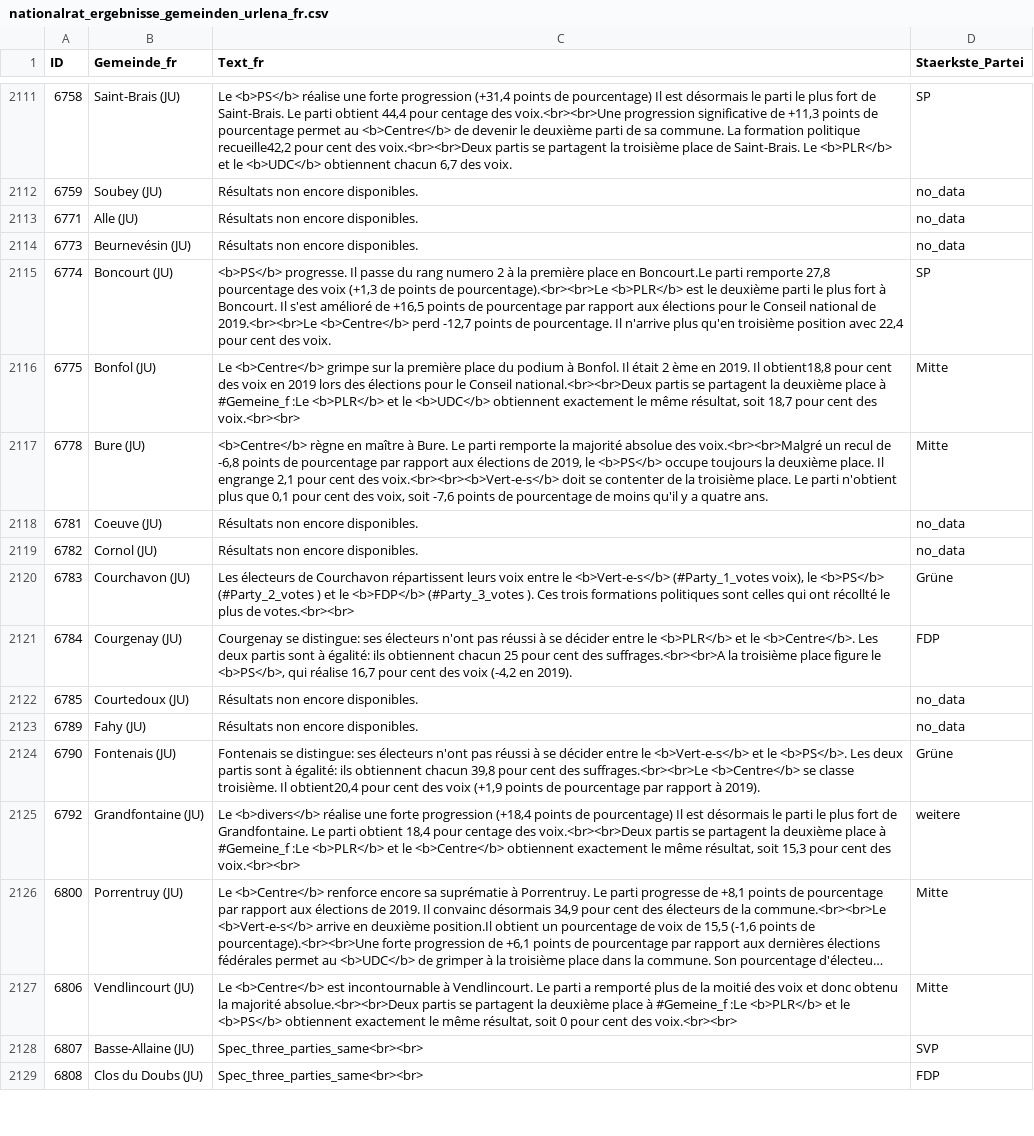
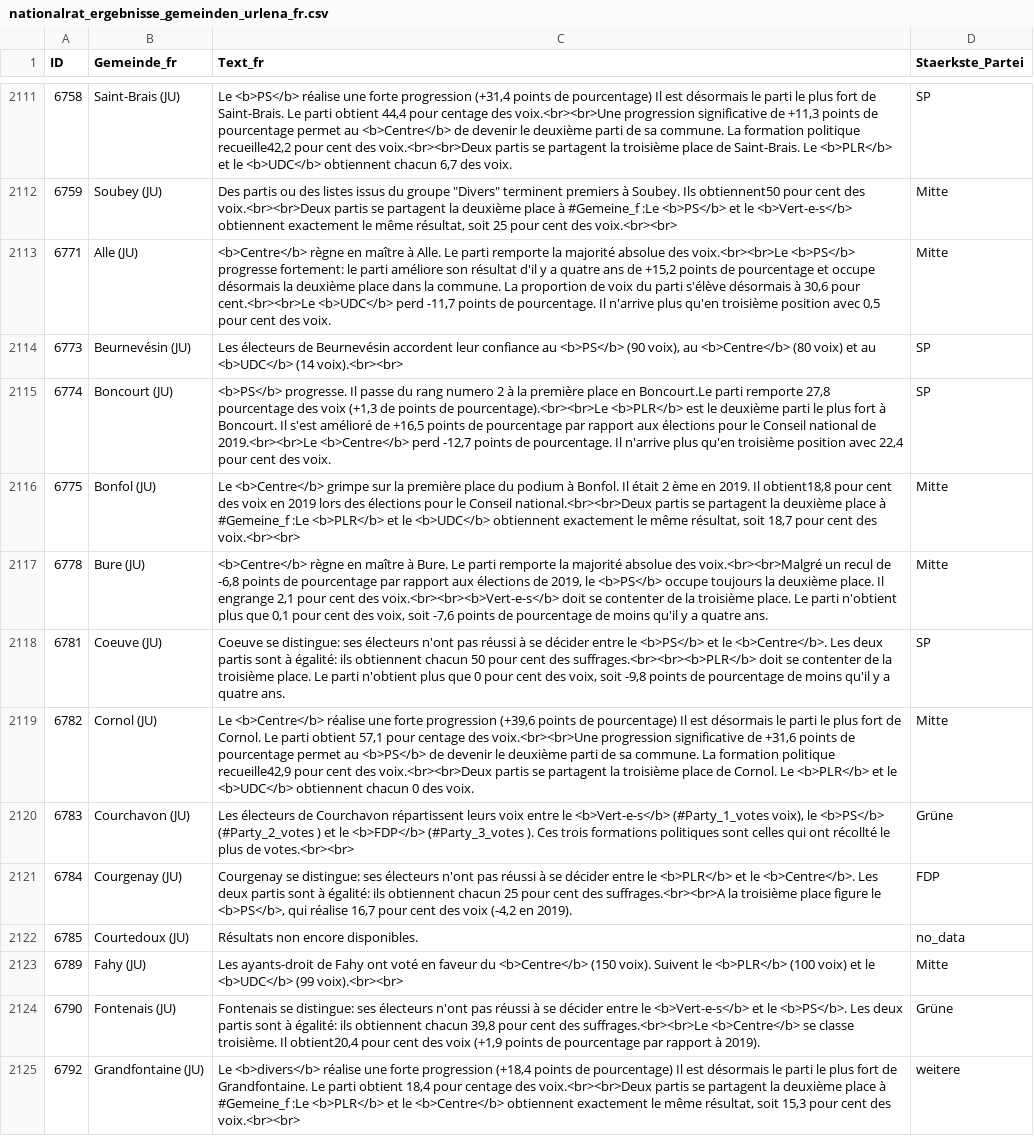
Before and after one commit to awp-finanznachrichten/sda_eidgenoessische_wahlen_datafeed, a CSV file: Output/nationalrat_ergebnisse_gemeinden_urlena_fr.csv, drawn as a sheet; only a part is shown, gaps mark what is left out; the shorter side is filled out with more unchanged rows; long unchanged cells end in …; the diff covers the shown part only.

```diff
--- a/Output/nationalrat_ergebnisse_gemeinden_urlena_fr.csv
+++ b/Output/nationalrat_ergebnisse_gemeinden_urlena_fr.csv
@@ -2111,5 +2111,5 @@
 6758,"Saint-Brais (JU)","Le <b>PS</b> réalise une forte progression (+31,4 points de pourcentage) Il est désormais le parti le plus fort de Saint-Brais. Le parti obtient 44,4 pour centage des voix.<br><br>Une progression significative de +11,3 points de pourcentage permet au <b>Centre</b> de devenir le deuxième parti de sa commune. La formation politique recueille42,2 pour cent des voix.<br><br>Deux partis se partagent la troisième place de Saint-Brais. Le <b>PLR</b> et le <b>UDC</b> obtiennent chacun 6,7 des voix.","SP"
-6759,"Soubey (JU)","Résultats non encore disponibles.","no_data"
-6771,"Alle (JU)","Résultats non encore disponibles.","no_data"
-6773,"Beurnevésin (JU)","Résultats non encore disponibles.","no_data"
+6759,"Soubey (JU)","Des partis ou des listes issus du groupe ""Divers"" terminent premiers à Soubey. Ils obtiennent50 pour cent des voix.<br><br>Deux partis se partagent la deuxième place à #Gemeine_f :Le <b>PS</b> et le <b>Vert-e-s</b> obtiennent exactement le même résultat, soit 25 pour cent des voix.<br><br>","Mitte"
+6771,"Alle (JU)","<b>Centre</b> règne en maître à Alle. Le parti remporte la majorité absolue des voix.<br><br>Le <b>PS</b> progresse fortement: le parti améliore son résultat d'il y a quatre ans de  +15,2 points de pourcentage et occupe désormais la deuxième place dans la commune. La proportion de voix du parti s'élève désormais à 30,6 pour cent.<br><br>Le <b>UDC</b> perd -11,7 points de pourcentage. Il n'arrive plus qu'en troisième position avec 0,5 pour cent des voix.","Mitte"
+6773,"Beurnevésin (JU)","Les électeurs de Beurnevésin accordent leur confiance au <b>PS</b> (90 voix), au <b>Centre</b> (80 voix) et au <b>UDC</b> (14 voix).<br><br>","SP"
 6774,"Boncourt (JU)","<b>PS</b> progresse. Il passe du rang numero 2 à la première place en Boncourt.Le parti remporte 27,8 pourcentage des voix (+1,3 de points de pourcentage).<br><br>Le <b>PLR</b> est le deuxième parti le plus fort à Boncourt. Il s'est amélioré de +16,5 points de pourcentage par rapport aux élections pour le Conseil national de 2019.<br><br>Le <b>Centre</b> perd -12,7 points de pourcentage. Il n'arrive plus qu'en troisième position avec 22,4 pour cent des voix.","SP"
@@ -2117,4 +2117,4 @@
 6778,"Bure (JU)","<b>Centre</b> règne en maître à Bure. Le parti remporte la majorité absolue des voix.<br><br>Malgré un recul de -6,8 points de pourcentage par rapport aux élections de 2019, le <b>PS</b> occupe toujours la deuxième place. Il engrange 2,1 pour cent des voix.<br><br><b>Vert-e-s</b> doit se contenter de la troisième place. Le parti n'obtient plus que 0,1 pour cent des voix, soit -7,6 points de pourcentage de moins qu'il y a quatre ans.","Mitte"
-6781,"Coeuve (JU)","Résultats non encore disponibles.","no_data"
-6782,"Cornol (JU)","Résultats non encore disponibles.","no_data"
+6781,"Coeuve (JU)","Coeuve se distingue: ses électeurs n'ont pas réussi à se décider entre le <b>PS</b> et le <b>Centre</b>. Les deux partis sont à égalité: ils obtiennent chacun 50 pour cent des suffrages.<br><br><b>PLR</b> doit se contenter de la troisième place. Le parti n'obtient plus que 0 pour cent des voix, soit -9,8 points de pourcentage de moins qu'il y a quatre ans.","SP"
+6782,"Cornol (JU)","Le <b>Centre</b> réalise une forte progression (+39,6 points de pourcentage) Il est désormais le parti le plus fort de Cornol. Le parti obtient 57,1 pour centage des voix.<br><br>Une progression significative de +31,6 points de pourcentage permet au <b>PS</b> de devenir le deuxième parti de sa commune. La formation politique recueille42,9 pour cent des voix.<br><br>Deux partis se partagent la troisième place de Cornol. Le <b>PLR</b> et le <b>UDC</b> obtiennent chacun 0 des voix.","Mitte"
 6783,"Courchavon (JU)","Les électeurs de Courchavon répartissent leurs voix entre le <b>Vert-e-s</b> (#Party_1_votes voix), le <b>PS</b> (#Party_2_votes ) et le <b>FDP</b> (#Party_3_votes ). Ces trois formations politiques sont celles qui ont récollté le plus de votes.<br><br>","Grüne"
@@ -2122,3 +2122,3 @@
 6785,"Courtedoux (JU)","Résultats non encore disponibles.","no_data"
-6789,"Fahy (JU)","Résultats non encore disponibles.","no_data"
+6789,"Fahy (JU)","Les ayants-droit de Fahy ont voté en faveur du <b>Centre</b> (150 voix). Suivent le <b>PLR</b> (100 voix) et le <b>UDC</b> (99 voix).<br><br>","Mitte"
 6790,"Fontenais (JU)","Fontenais se distingue: ses électeurs n'ont pas réussi à se décider entre le <b>Vert-e-s</b> et le <b>PS</b>. Les deux partis sont à égalité: ils obtiennent chacun 39,8 pour cent des suffrages.<br><br>Le <b>Centre</b> se classe troisième. Il obtient20,4 pour cent des voix (+1,9 points de pourcentage par rapport à 2019).","Grüne"
```
Also changed, not shown: 26 edited cells elsewhere in this file, Output/nationalrat_ergebnisse_gemeinden_urlena_it.csv, 9 other files.
